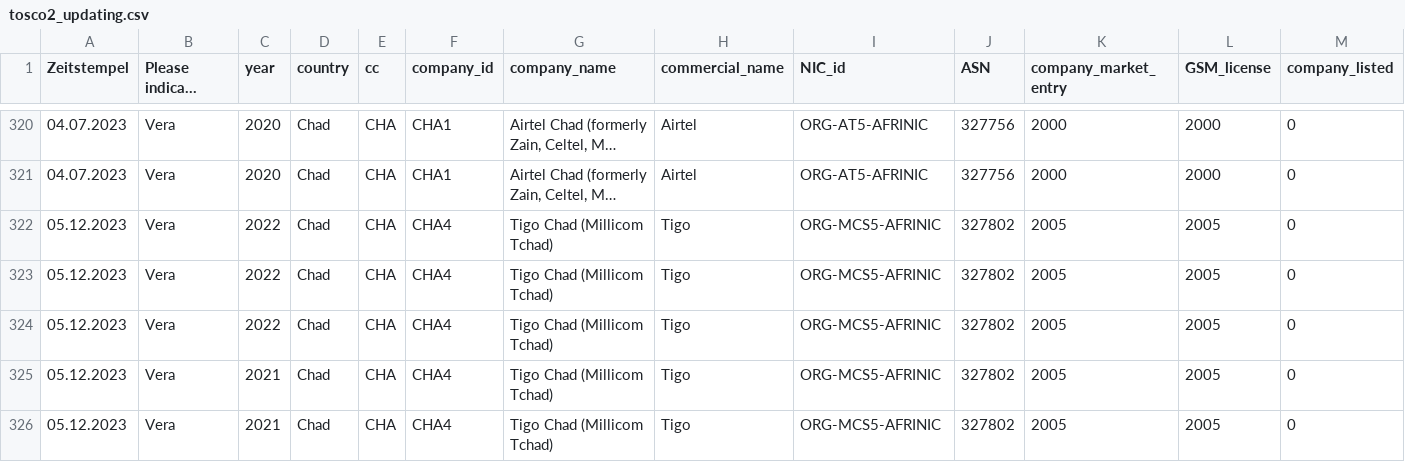
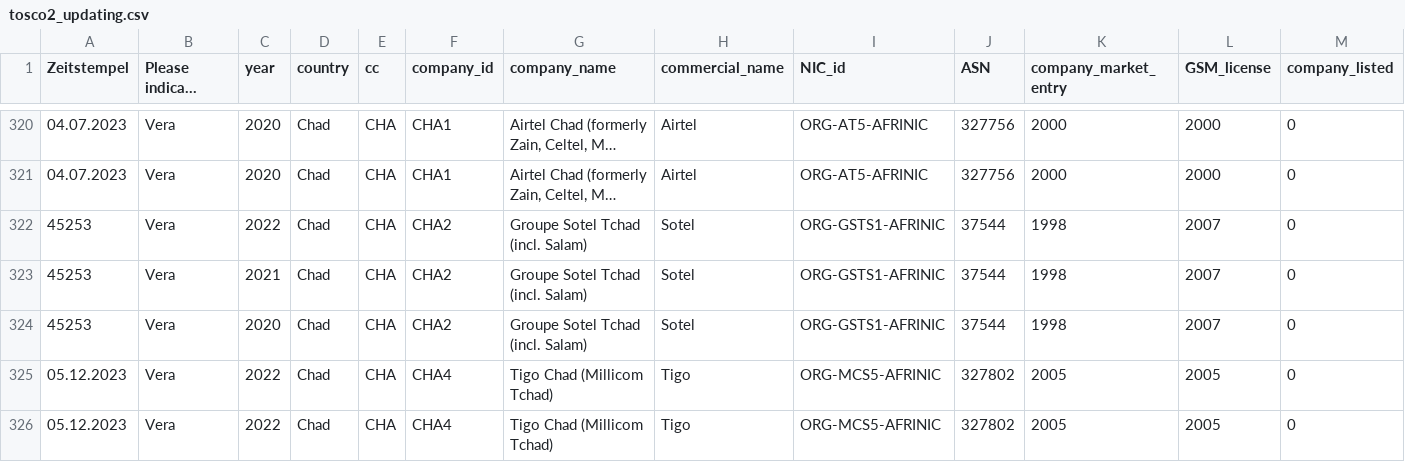
Before and after one commit to YingYan77/rmarkdown_website_template, a CSV file: _site/tosco2_updating.csv, drawn as a sheet; only a part is shown, gaps mark what is left out; the shorter side is filled out with more unchanged rows; long unchanged cells end in …; rows hold the shown columns only; the diff names each change by its address in the sheet, - before the commit and + after, or states it on an @@ line.

```diff
--- a/_site/tosco2_updating.csv
+++ b/_site/tosco2_updating.csv
+row 322: 45253 | Vera | 2022 | Chad | CHA | CHA2 | Groupe Sotel Tchad (incl. Salam) | Sotel | ORG-GSTS1-AFRINIC | 37544 | 1998 | 2007 | 0
+row 323: 45253 | Vera | 2021 | Chad | CHA | CHA2 | Groupe Sotel Tchad (incl. Salam) | Sotel | ORG-GSTS1-AFRINIC | 37544 | 1998 | 2007 | 0
+row 324: 45253 | Vera | 2020 | Chad | CHA | CHA2 | Groupe Sotel Tchad (incl. Salam) | Sotel | ORG-GSTS1-AFRINIC | 37544 | 1998 | 2007 | 0
```
Also changed, not shown: _site/coding_progress.csv, coding_progress.csv, 8 other files.
